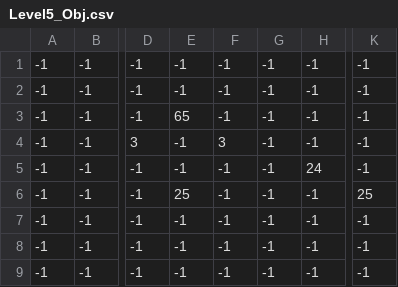
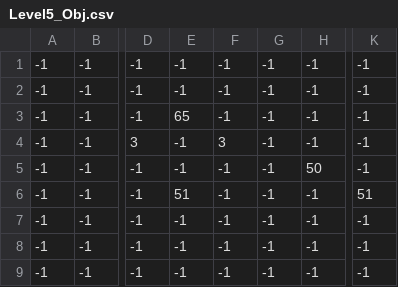
Before and after one commit to jukr5-eadania/BlockPusher, a CSV file: BlockPusher/Content/MapData/Level5_Obj.csv, drawn as a sheet; only a part is shown, gaps mark what is left out; the diff names each change by its address in the sheet, - before the commit and + after, or states it on an @@ line.

```diff
--- a/BlockPusher/Content/MapData/Level5_Obj.csv
+++ b/BlockPusher/Content/MapData/Level5_Obj.csv
-H5: 24
+H5: 50
-E6: 25
+E6: 51
-K6: 25
+K6: 51
```
Also changed, not shown: 2 other files.
